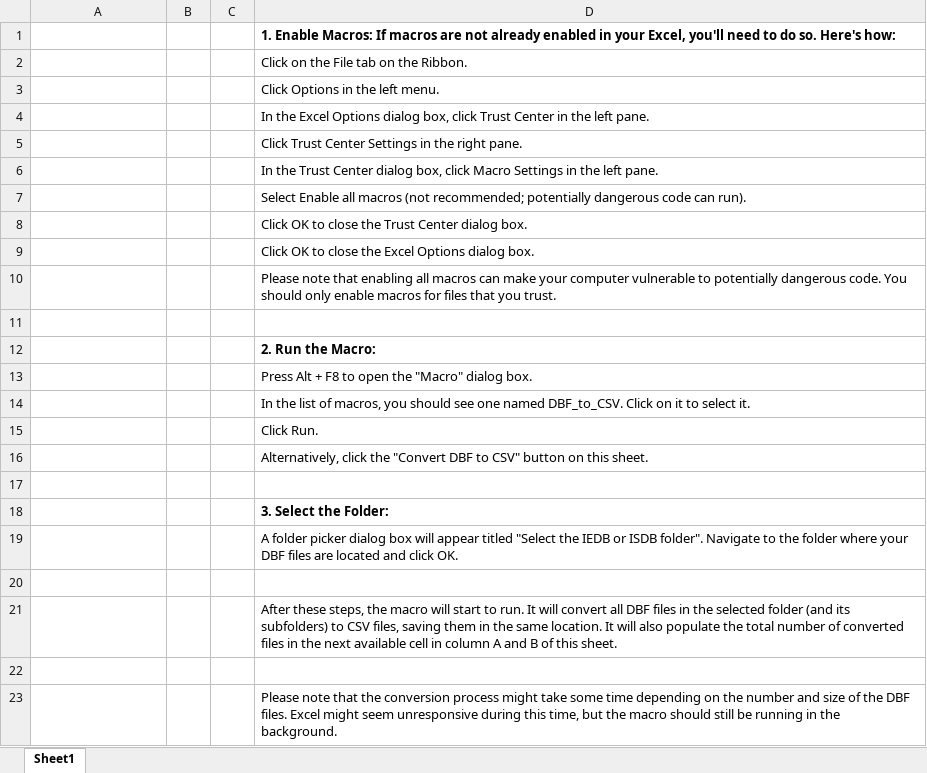
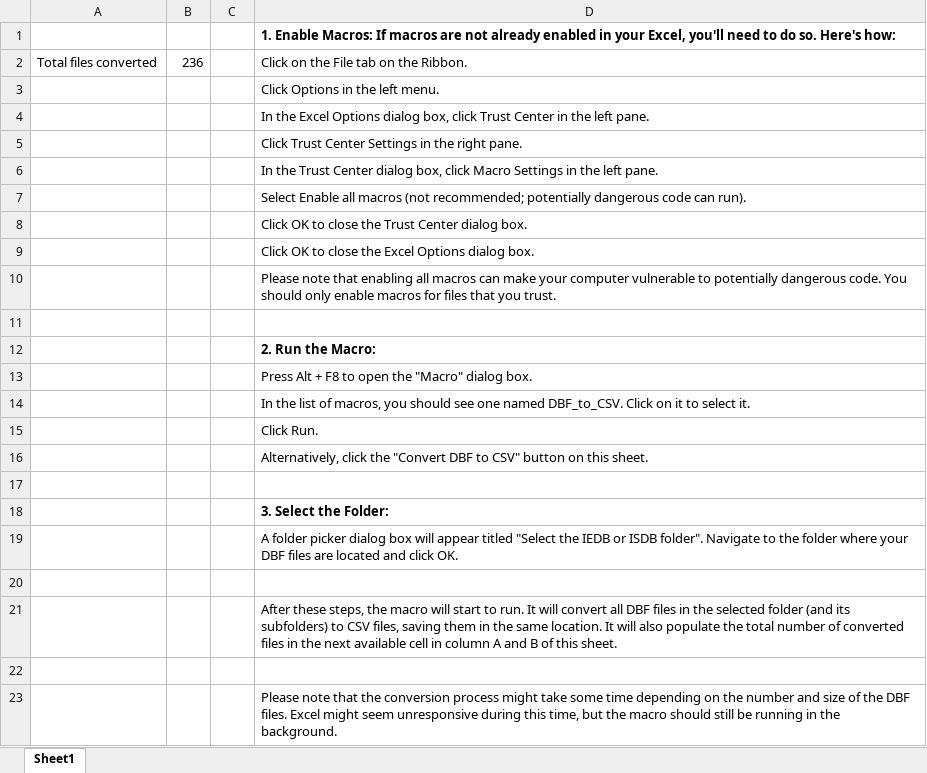
Before and after one commit to innovyze/Open-Source-Support, an Excel workbook: 01 InfoWorks ICM/01 Ruby/01 InfoWorks/0060 - InfoSewer to InfoWorks ICM Conversion Tools/DBF to CSV Macro/DBF_to_CSV.xlsm, sheet Sheet1, drawn as a sheet; values as stored, in another font and other column widths than the file's, no borders; charts and pictures not drawn; removed rows and columns are numbered as before the commit, all else as after; the diff names each change by its address in the sheet, - before the commit and + after, or states it on an @@ line.

```diff
--- a/01 InfoWorks ICM/01 Ruby/01 InfoWorks/0060 - InfoSewer to InfoWorks ICM Conversion Tools/DBF to CSV Macro/DBF_to_CSV.xlsm (sheet Sheet1)
+++ b/01 InfoWorks ICM/01 Ruby/01 InfoWorks/0060 - InfoSewer to InfoWorks ICM Conversion Tools/DBF to CSV Macro/DBF_to_CSV.xlsm (sheet Sheet1)
-row 2:  |  |  | Click on the File tab on the Ribbon.
+row 2: Total files converted | 236 |  | Click on the File tab on the Ribbon.
```
Also changed, not shown: charts or pictures, 12 other files.
